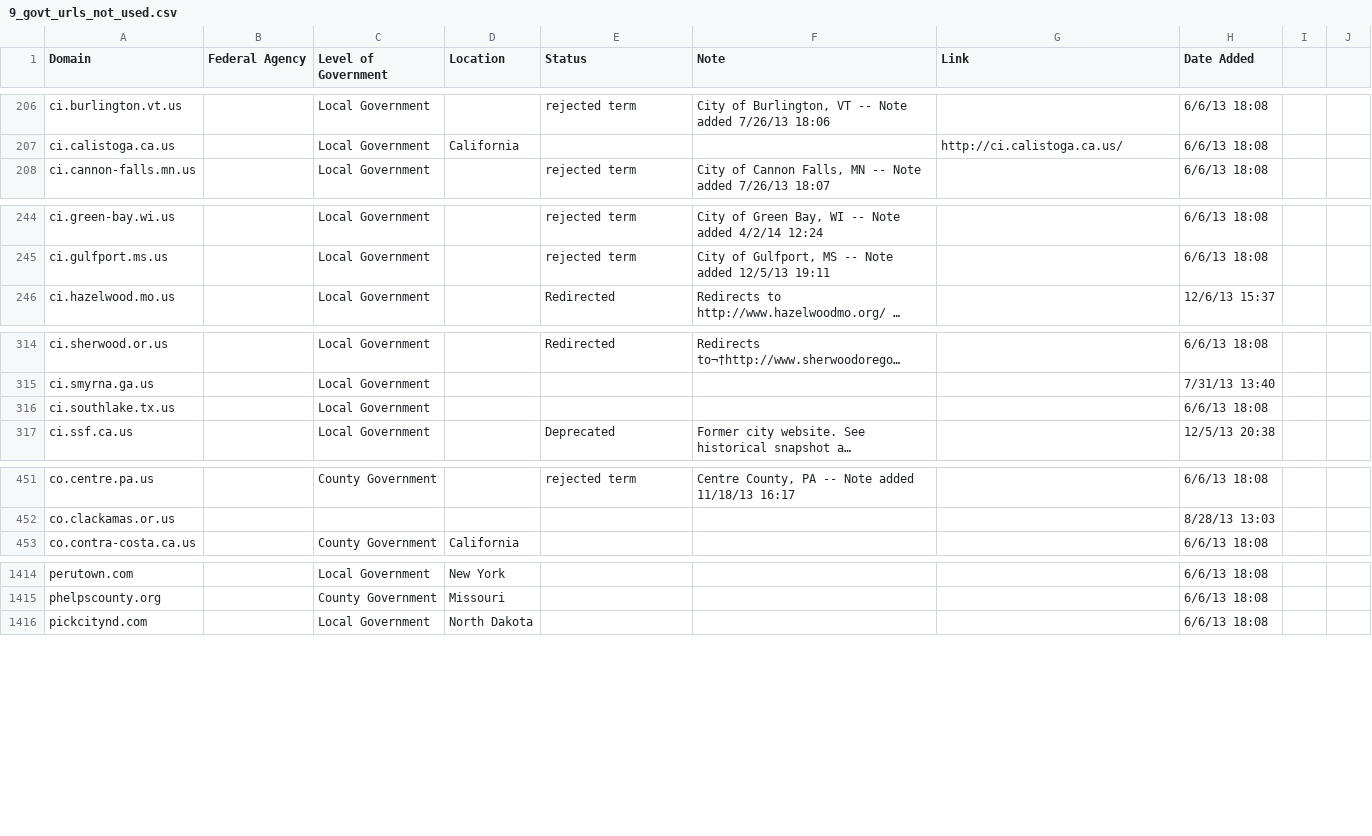
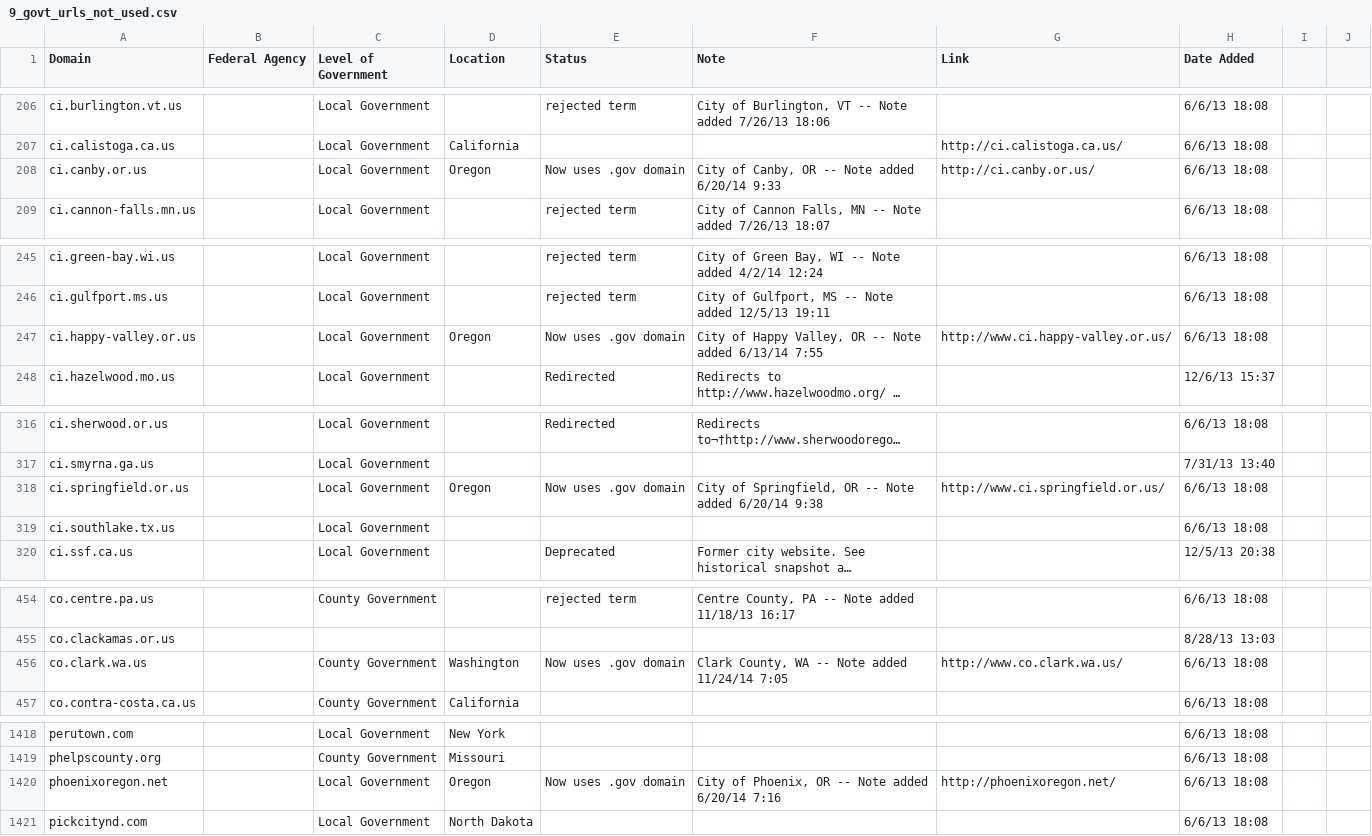
Before and after one commit to GSA/govt-urls, a CSV file: 9_govt_urls_not_used.csv, drawn as a sheet; only a part is shown, gaps mark what is left out; long unchanged cells end in …; the diff covers the shown part only; the diff names each change by its address in the sheet, - before the commit and + after, or states it on an @@ line.

Commit message:
add deprecated domains
partially resolves issue #36

```diff
--- a/9_govt_urls_not_used.csv
+++ b/9_govt_urls_not_used.csv
+row 208: ci.canby.or.us |  | Local Government | Oregon | Now uses .gov domain | City of Canby, OR -- Note added 6/20/14 9:33 | http://ci.canby.or.us/ | 6/6/13 18:08
+row 247: ci.happy-valley.or.us |  | Local Government | Oregon | Now uses .gov domain | City of Happy Valley, OR -- Note added 6/13/14 7:55 | http://www.ci.happy-valley.or.us/ | 6/6/13 18:08
+row 318: ci.springfield.or.us |  | Local Government | Oregon | Now uses .gov domain | City of Springfield, OR -- Note added 6/20/14 9:38 | http://www.ci.springfield.or.us/ | 6/6/13 18:08
+row 456: co.clark.wa.us |  | County Government | Washington | Now uses .gov domain | Clark County, WA -- Note added 11/24/14 7:05 | http://www.co.clark.wa.us/ | 6/6/13 18:08
+row 1420: phoenixoregon.net |  | Local Government | Oregon | Now uses .gov domain | City of Phoenix, OR -- Note added 6/20/14 7:16 | http://phoenixoregon.net/ | 6/6/13 18:08
```
Also changed, not shown: 8 edited cells elsewhere in this file.
